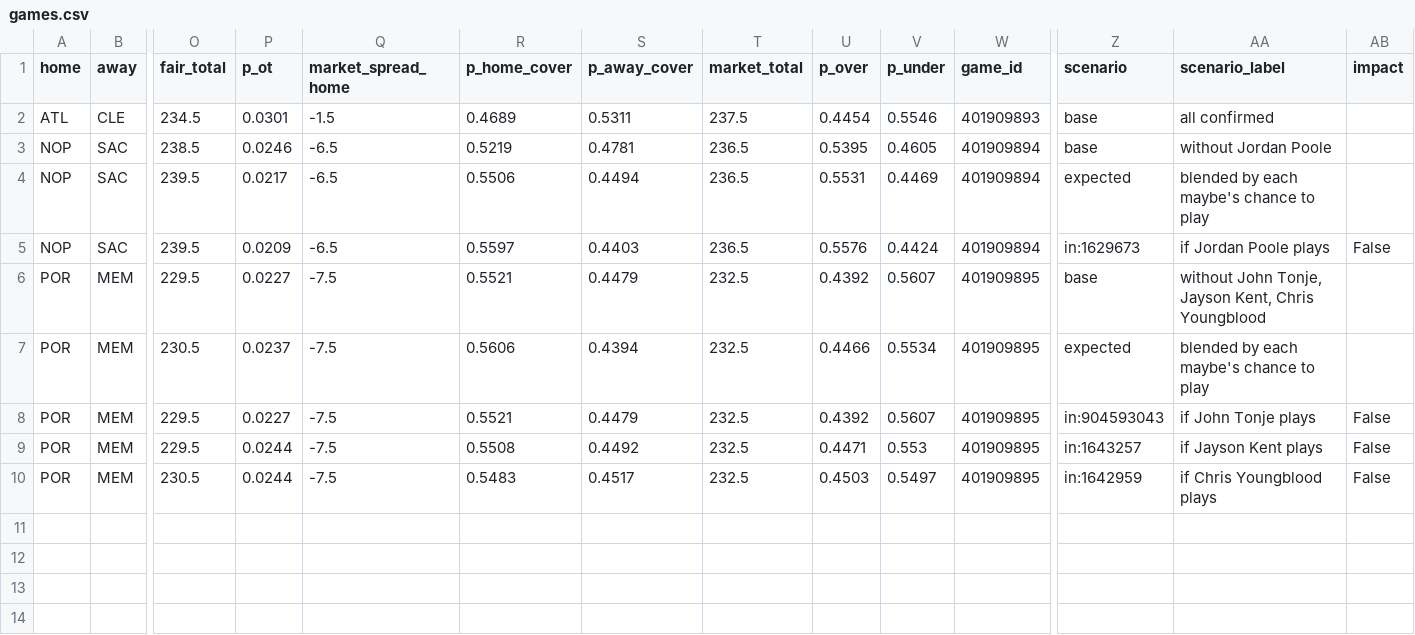
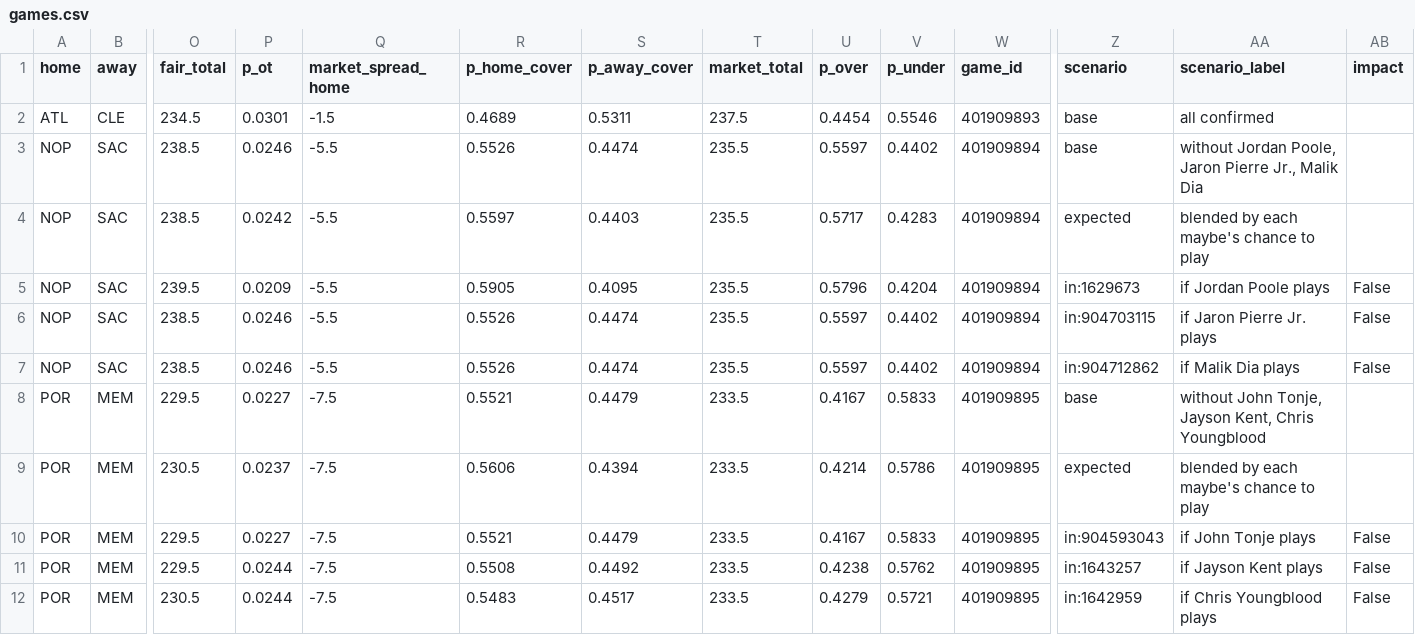
Before and after one commit to shreyaslamba2004-svg/NBA, a CSV file: output/2026-10-29/games.csv, drawn as a sheet; only a part is shown, gaps mark what is left out; removed rows and columns are numbered as before the commit, all else as after; rows hold the shown columns only; the diff names each change by its address in the sheet, - before the commit and + after, or states it on an @@ line.

```diff
--- a/output/2026-10-29/games.csv
+++ b/output/2026-10-29/games.csv
-Q3 (market_spread_home): -6.5
+Q3 (market_spread_home): -5.5
-R3 (p_home_cover): 0.5219
+R3 (p_home_cover): 0.5526
-S3 (p_away_cover): 0.4781
+S3 (p_away_cover): 0.4474
-T3 (market_total): 236.5
+T3 (market_total): 235.5
-U3 (p_over): 0.5395
+U3 (p_over): 0.5597
-V3 (p_under): 0.4605
+V3 (p_under): 0.4402
-AA3 (scenario_label): without Jordan Poole
+AA3 (scenario_label): without Jordan Poole, Jaron Pierre Jr., Malik Dia
-row 4: NOP | SAC | 239.5 | 0.0217 | -6.5 | 0.5506 | 0.4494 | 236.5 | 0.5531 | 0.4469 | 401909894 | expected | blended by each maybe's chance to play
+row 4: NOP | SAC | 238.5 | 0.0242 | -5.5 | 0.5597 | 0.4403 | 235.5 | 0.5717 | 0.4283 | 401909894 | expected | blended by each maybe's chance to play
-Q5 (market_spread_home): -6.5
+Q5 (market_spread_home): -5.5
-R5 (p_home_cover): 0.5597
+R5 (p_home_cover): 0.5905
-S5 (p_away_cover): 0.4403
+S5 (p_away_cover): 0.4095
-T5 (market_total): 236.5
+T5 (market_total): 235.5
-U5 (p_over): 0.5576
+U5 (p_over): 0.5796
-V5 (p_under): 0.4424
+V5 (p_under): 0.4204
+row 6: NOP | SAC | 238.5 | 0.0246 | -5.5 | 0.5526 | 0.4474 | 235.5 | 0.5597 | 0.4402 | 401909894 | in:904703115 | if Jaron Pierre Jr. plays | False
+row 7: NOP | SAC | 238.5 | 0.0246 | -5.5 | 0.5526 | 0.4474 | 235.5 | 0.5597 | 0.4402 | 401909894 | in:904712862 | if Malik Dia plays | False
-T8:T12 (market_total): 232.5
+T8:T12 (market_total): 233.5
-U8 (p_over): 0.4392
+U8 (p_over): 0.4167
-V8 (p_under): 0.5607
+V8 (p_under): 0.5833
-U9 (p_over): 0.4466
+U9 (p_over): 0.4214
-V9 (p_under): 0.5534
+V9 (p_under): 0.5786
-U10 (p_over): 0.4392
+U10 (p_over): 0.4167
-V10 (p_under): 0.5607
+V10 (p_under): 0.5833
-U11 (p_over): 0.4471
+U11 (p_over): 0.4238
-V11 (p_under): 0.553
+V11 (p_under): 0.5762
-U12 (p_over): 0.4503
+U12 (p_over): 0.4279
-V12 (p_under): 0.5497
+V12 (p_under): 0.5721
```
Also changed, not shown: logs/projections/2026-10-29_games.csv, output/2026-10-29/availability.csv, 10 other files.
